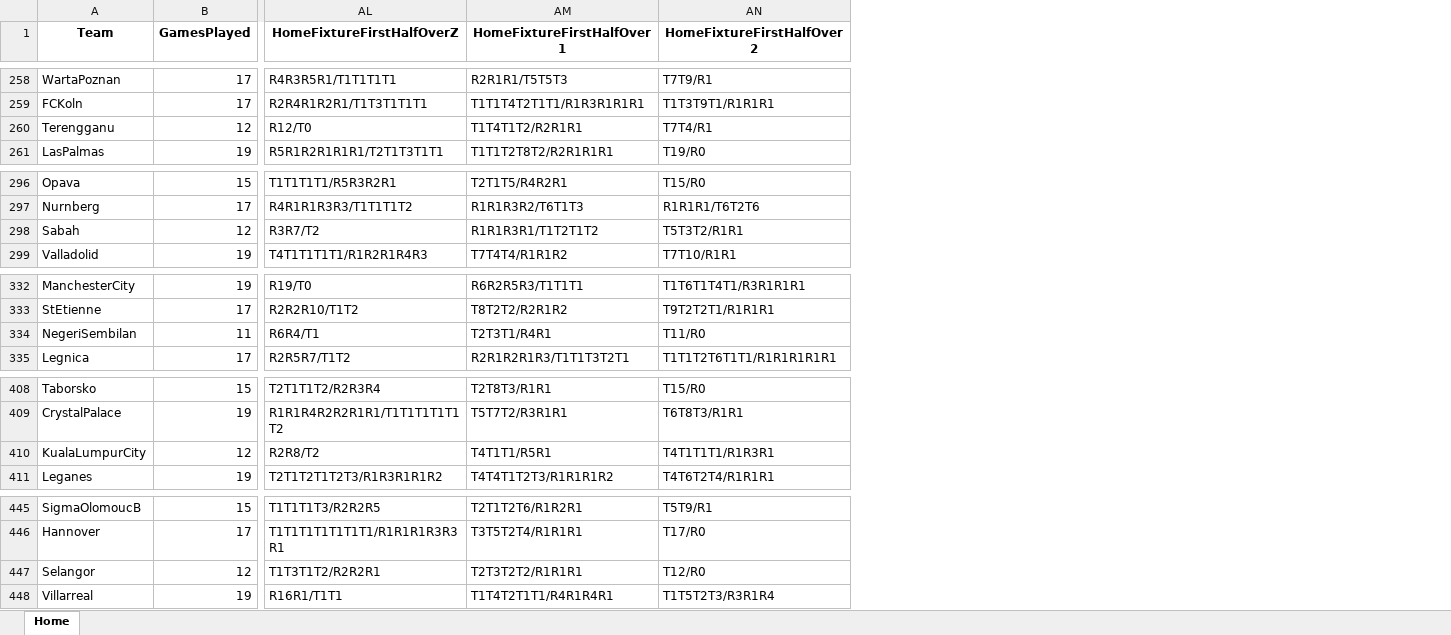
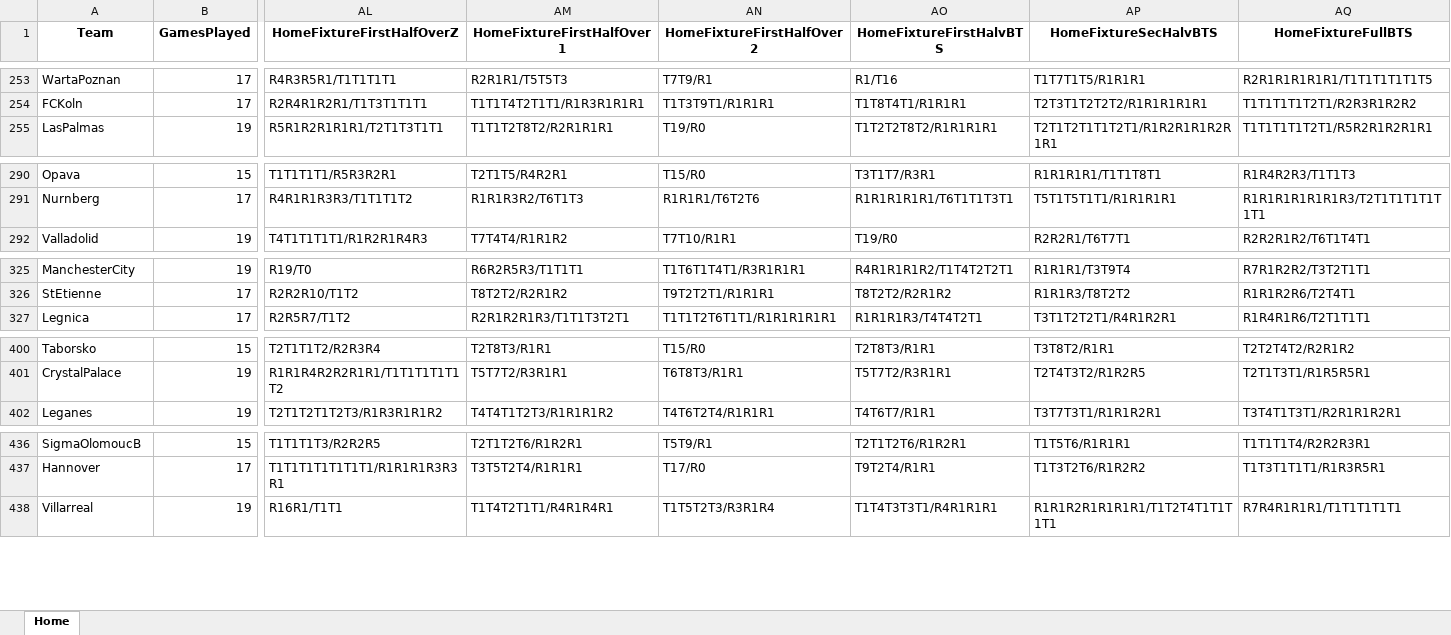
Before and after one commit to Git-Kampion/streaks, an Excel workbook: Streakshominfo.xlsx, sheet Home, drawn as a sheet; only a part is shown, gaps mark what is left out; values as stored, in another font and other column widths than the file's, no borders; removed rows and columns are numbered as before the commit, all else as after; rows hold the shown columns only; the diff covers the shown part only; the diff names each change by its address in the sheet, - before the commit and + after, or states it on an @@ line.

```diff
--- a/Streakshominfo.xlsx (sheet Home)
+++ b/Streakshominfo.xlsx (sheet Home)
+column AO (HomeFixtureFirstHalvBTS), rows 253-255: R1/T16 | T1T8T4T1/R1R1R1 | T1T2T2T8T2/R1R1R1R1; rows 290-292: T3T1T7/R3R1 | R1R1R1R1R1/T6T1T1T3T1 | T19/R0; rows 325-327: R4R1R1R1R2/T1T4T2T2T1 | T8T2T2/R2R1R2 | R1R1R1R3/T4T4T2T1; rows 400-402: T2T8T3/R1R1 | T5T7T2/R3R1R1 | T4T6T7/R1R1; rows 436-438: T2T1T2T6/R1R2R1 | T9T2T4/R1R1 | T1T4T3T3T1/R4R1R1R1
+column AP (HomeFixtureSecHalvBTS), rows 253-255: T1T7T1T5/R1R1R1 | T2T3T1T2T2T2/R1R1R1R1R1 | T2T1T2T1T1T2T1/R1R2R1R1R2R1R1; rows 290-292: R1R1R1R1/T1T1T8T1 | T5T1T5T1T1/R1R1R1R1 | R2R2R1/T6T7T1; rows 325-327: R1R1R1/T3T9T4 | R1R1R3/T8T2T2 | T3T1T2T2T1/R4R1R2R1; rows 400-402: T3T8T2/R1R1 | T2T4T3T2/R1R2R5 | T3T7T3T1/R1R1R2R1; rows 436-438: T1T5T6/R1R1R1 | T1T3T2T6/R1R2R2 | R1R1R2R1R1R1R1/T1T2T4T1T1T1T1
+column AQ (HomeFixtureFullBTS), rows 253-255: R2R1R1R1R1R1/T1T1T1T1T1T5 | T1T1T1T1T2T1/R2R3R1R2R2 | T1T1T1T1T2T1/R5R2R1R2R1R1; rows 290-292: R1R4R2R3/T1T1T3 | R1R1R1R1R1R1R3/T2T1T1T1T1T1T1 | R2R2R1R2/T6T1T4T1; rows 325-327: R7R1R2R2/T3T2T1T1 | R1R1R2R6/T2T4T1 | R1R4R1R6/T2T1T1T1; rows 400-402: T2T2T4T2/R2R1R2 | T2T1T3T1/R1R5R5R1 | T3T4T1T3T1/R2R1R1R2R1; rows 436-438: T1T1T1T4/R2R2R3R1 | T1T3T1T1T1/R1R3R5R1 | R7R4R1R1R1/T1T1T1T1T1
-row 260: Terengganu | 12 | R12/T0 | T1T4T1T2/R2R1R1 | T7T4/R1
-row 298: Sabah | 12 | R3R7/T2 | R1R1R3R1/T1T2T1T2 | T5T3T2/R1R1
-row 334: NegeriSembilan | 11 | R6R4/T1 | T2T3T1/R4R1 | T11/R0
-row 410: KualaLumpurCity | 12 | R2R8/T2 | T4T1T1/R5R1 | T4T1T1T1/R1R3R1
-row 447: Selangor | 12 | T1T3T1T2/R2R2R1 | T2T3T2T2/R1R1R1 | T12/R0
```
Also changed, not shown: 13 added rows and 8 removed rows elsewhere in this sheet, StreaksAwayinfo.xlsx, StreaksAwayinfo2.xlsx, 31 other files.
